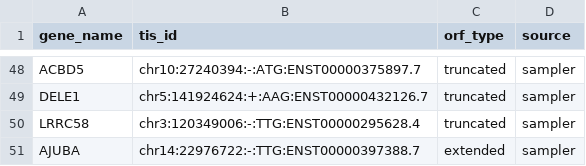
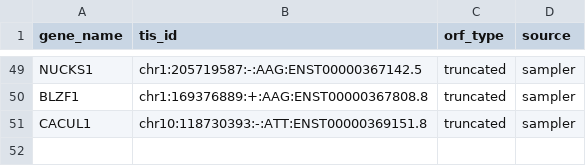
Before and after one commit to cheeseman-lab/swissisoform-v2, a CSV file: figures/clustering_dims/principled_sampling/coreset_50.csv, drawn as a sheet; only a part is shown, gaps mark what is left out; removed rows and columns are numbered as before the commit, all else as after; the diff covers the shown part only; the diff names each change by its address in the sheet, - before the commit and + after, or states it on an @@ line.

```diff
--- a/figures/clustering_dims/principled_sampling/coreset_50.csv
+++ b/figures/clustering_dims/principled_sampling/coreset_50.csv
-A49 (gene_name): ACBD5
+A49 (gene_name): NUCKS1
-B49 (tis_id): chr10:27240394:-:ATG:ENST00000375897.7
+B49 (tis_id): chr1:205719587:-:AAG:ENST00000367142.5
-A50 (gene_name): DELE1
+A50 (gene_name): BLZF1
-B50 (tis_id): chr5:141924624:+:AAG:ENST00000432126.7
+B50 (tis_id): chr1:169376889:+:AAG:ENST00000367808.8
-A51 (gene_name): LRRC58
+A51 (gene_name): CACUL1
-B51 (tis_id): chr3:120349006:-:TTG:ENST00000295628.4
+B51 (tis_id): chr10:118730393:-:ATT:ENST00000369151.8
-row 51: AJUBA | chr14:22976722:-:TTG:ENST00000397388.7 | extended | sampler
```
Also changed, not shown: 7 added rows, 6 removed rows and 20 edited cells elsewhere in this file, figures/clustering_dims/principled_sampling/coreset_selection.csv, 3 other files.
